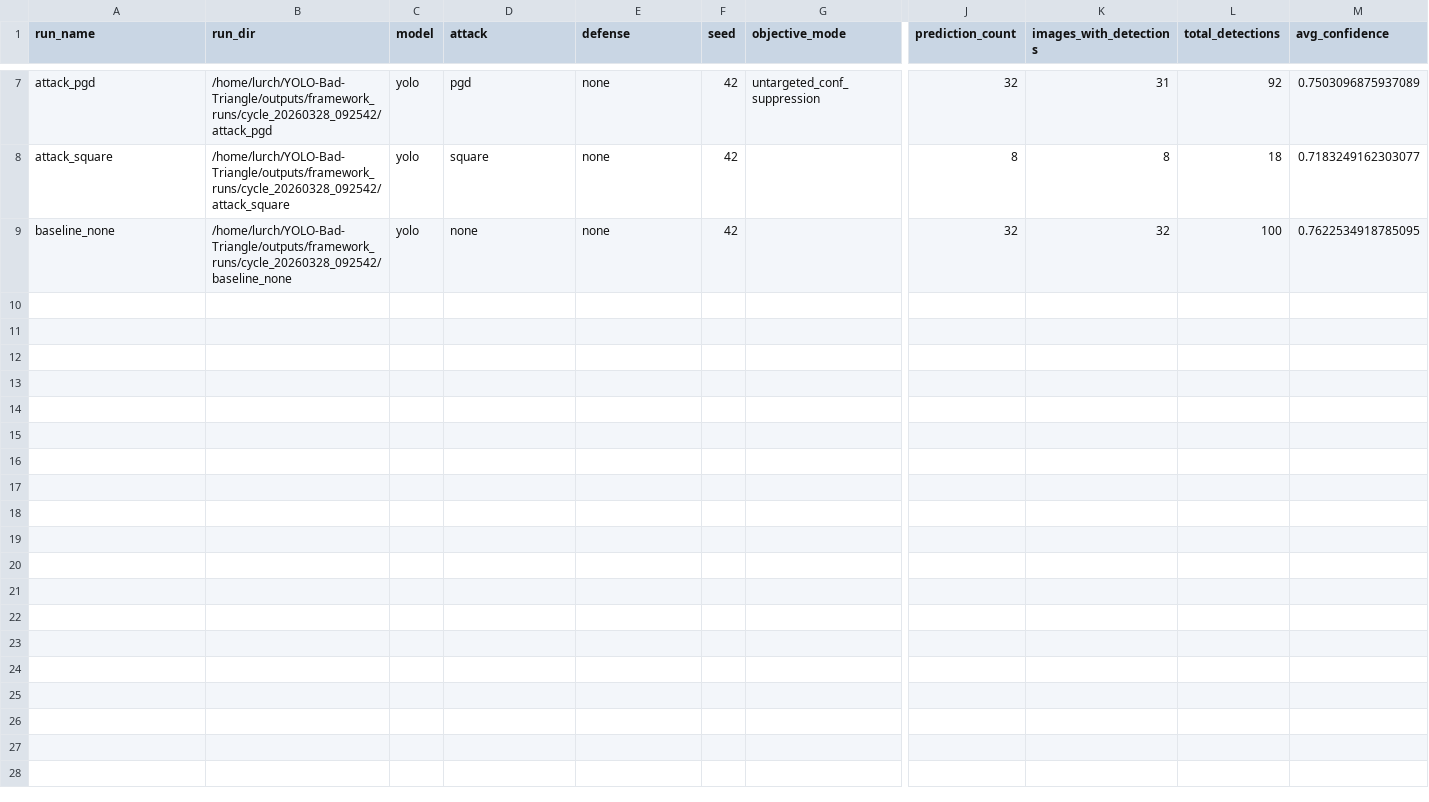
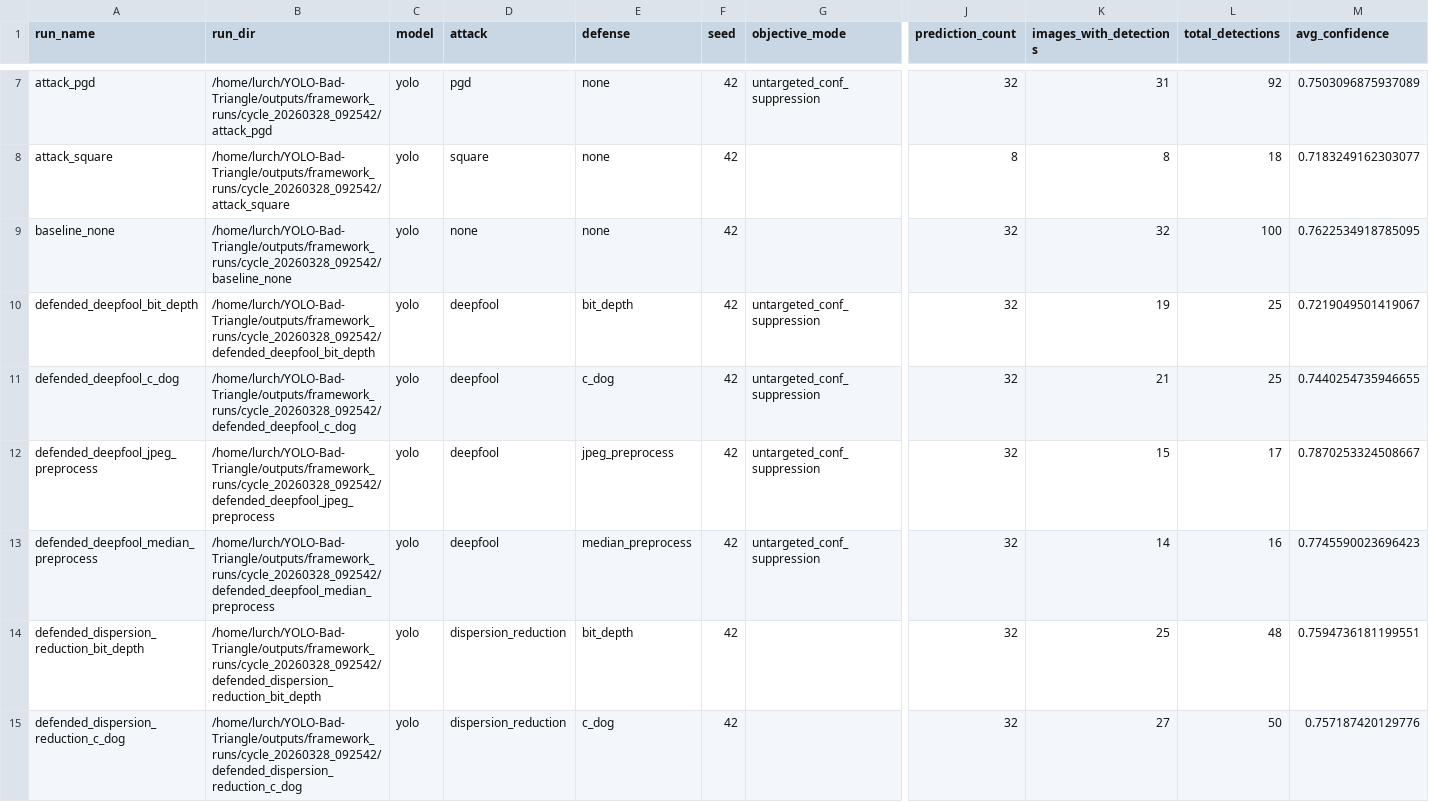
Before and after one commit to Cmaddock99/YOLO-Bad-Triangle, a CSV file: outputs/framework_reports/cycle_20260328_092542/framework_run_summary.csv, drawn as a sheet; only a part is shown, gaps mark what is left out; rows hold the shown columns only; the diff covers the shown part only; the diff names each change by its address in the sheet, - before the commit and + after, or states it on an @@ line.

Commit message:
auto_cycle: cycle_20260328_092542 phase 2/matrix complete
Top attacks : square, deepfool, dispersion_reduction
Top defenses: c_dog, bit_depth, jpeg_preprocess

*** PARTIAL — phases 3–4 still pending ***
See outputs/cycle_status.md for live status.

```diff
--- a/outputs/framework_reports/cycle_20260328_092542/framework_run_summary.csv
+++ b/outputs/framework_reports/cycle_20260328_092542/framework_run_summary.csv
+row 10: defended_deepfool_bit_depth | /home/lurch/YOLO-Bad-Triangle/outputs/framework_runs/cycle_20260328_092542/defended_deepfool_bit_depth | yolo | deepfool | bit_depth | 42 | untargeted_conf_suppression | 32 | 19 | 25 | 0.7219049501419067
+row 11: defended_deepfool_c_dog | /home/lurch/YOLO-Bad-Triangle/outputs/framework_runs/cycle_20260328_092542/defended_deepfool_c_dog | yolo | deepfool | c_dog | 42 | untargeted_conf_suppression | 32 | 21 | 25 | 0.7440254735946655
+row 12: defended_deepfool_jpeg_preprocess | /home/lurch/YOLO-Bad-Triangle/outputs/framework_runs/cycle_20260328_092542/defended_deepfool_jpeg_preprocess | yolo | deepfool | jpeg_preprocess | 42 | untargeted_conf_suppression | 32 | 15 | 17 | 0.7870253324508667
+row 13: defended_deepfool_median_preprocess | /home/lurch/YOLO-Bad-Triangle/outputs/framework_runs/cycle_20260328_092542/defended_deepfool_median_preprocess | yolo | deepfool | median_preprocess | 42 | untargeted_conf_suppression | 32 | 14 | 16 | 0.7745590023696423
+row 14: defended_dispersion_reduction_bit_depth | /home/lurch/YOLO-Bad-Triangle/outputs/framework_runs/cycle_20260328_092542/defended_dispersion_reduction_bit_depth | yolo | dispersion_reduction | bit_depth | 42 |  | 32 | 25 | 48 | 0.7594736181199551
+row 15: defended_dispersion_reduction_c_dog | /home/lurch/YOLO-Bad-Triangle/outputs/framework_runs/cycle_20260328_092542/defended_dispersion_reduction_c_dog | yolo | dispersion_reduction | c_dog | 42 |  | 32 | 27 | 50 | 0.757187420129776
```
Also changed, not shown: 6 added rows elsewhere in this file, 4 other files.
